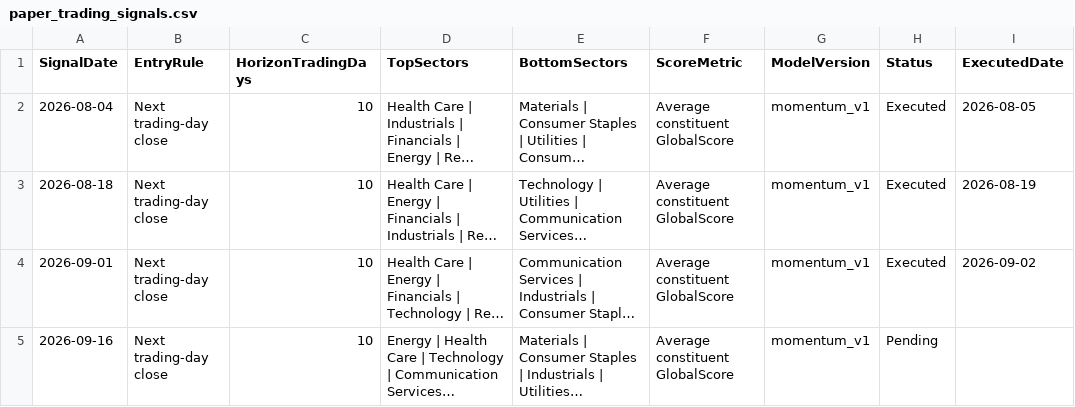
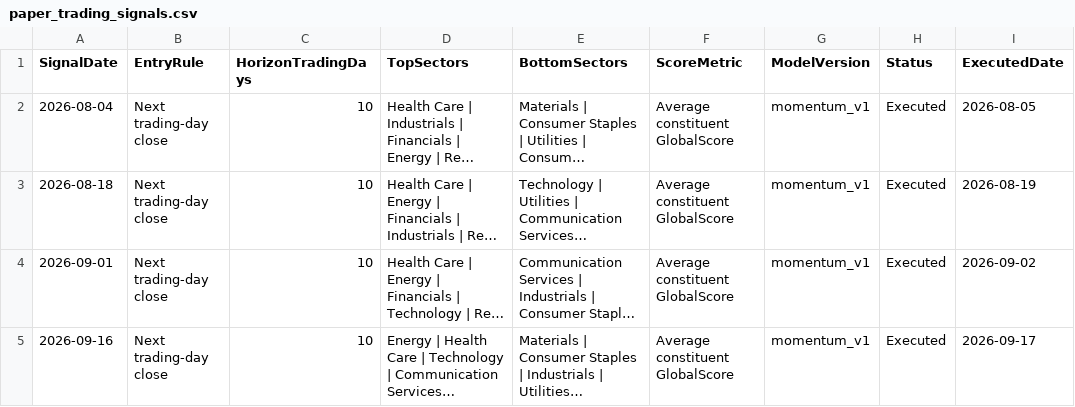
Before and after one commit to pcheong22/stock-sector-dashboard, a CSV file: data/paper_trading_signals.csv, drawn as a sheet; long unchanged cells end in …; the diff names each change by its address in the sheet, - before the commit and + after, or states it on an @@ line.

```diff
--- a/data/paper_trading_signals.csv
+++ b/data/paper_trading_signals.csv
-H5 (Status): Pending
+H5 (Status): Executed
-I5 (ExecutedDate): (empty)
+I5 (ExecutedDate): 2026-09-17
```
Also changed, not shown: data/paper_trading_ledger.csv, data/paper_trading_orders.csv, 4 other files.
